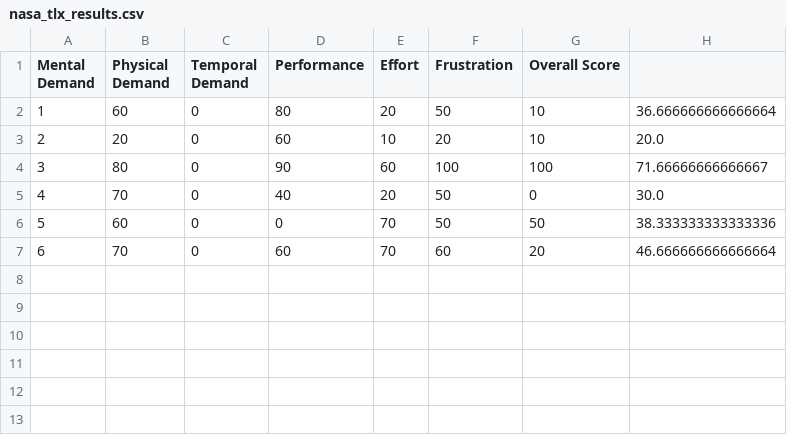
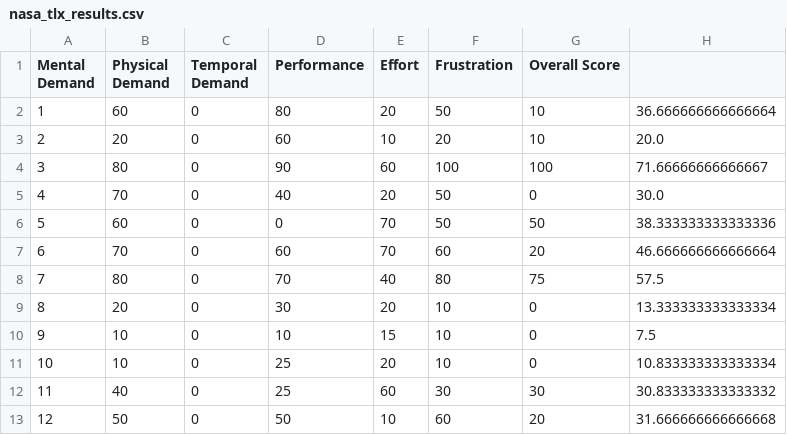
Before and after one commit to Raul-Villegas23/Thesis_python, a CSV file: experimental-analysis/bonus/nasa_tlx_results.csv, drawn as a sheet.

Commit message:
Refactor maze and NASA TLX results formatting and add new summary statistics files

```diff
--- a/experimental-analysis/bonus/nasa_tlx_results.csv
+++ b/experimental-analysis/bonus/nasa_tlx_results.csv
@@ -7 +7,7 @@ Mental Demand,Physical Demand,Temporal Demand,Performance,Effort,Frustration,Ove
 6,70,0,60,70,60,20,46.666666666666664
+7,80,0,70,40,80,75,57.5
+8,20,0,30,20,10,0,13.333333333333334
+9,10,0,10,15,10,0,7.5
+10,10,0,25,20,10,0,10.833333333333334
+11,40,0,25,60,30,30,30.833333333333332
+12,50,0,50,10,60,20,31.666666666666668
```
Also changed, not shown: 6 other files.
